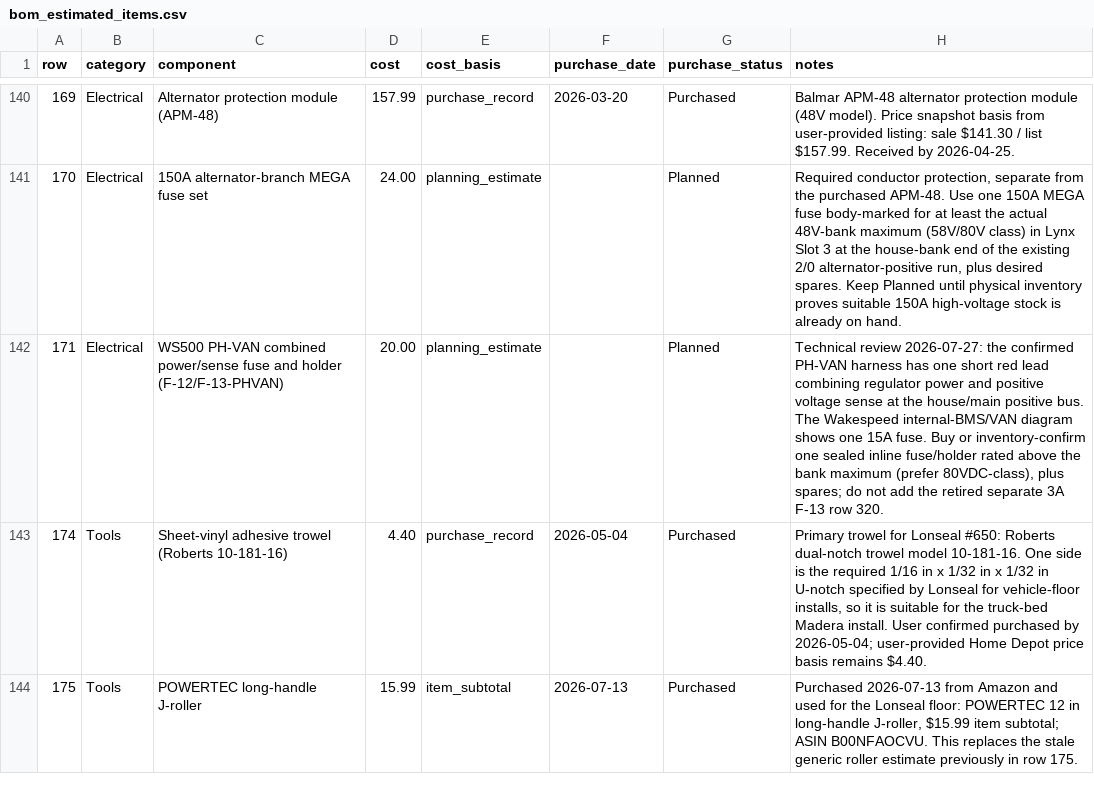
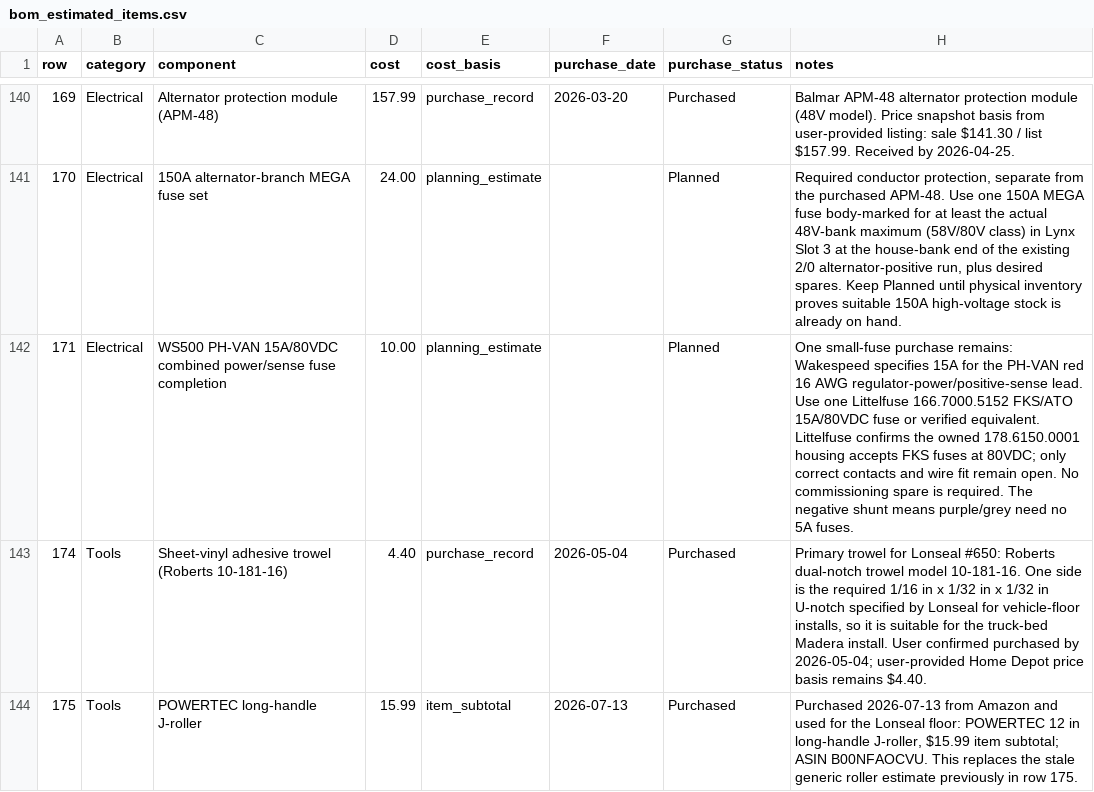
Before and after one commit to DataDaneDev/HiatusBuild, a CSV file: bom/bom_estimated_items.csv, drawn as a sheet; only a part is shown, gaps mark what is left out; the diff covers the shown part only.

Commit message:
Simplify WS500 shunt and fuse topology

```diff
--- a/bom/bom_estimated_items.csv
+++ b/bom/bom_estimated_items.csv
@@ -141,3 +141,3 @@
 "170","Electrical","150A alternator-branch MEGA fuse set","24.00","planning_estimate","","Planned","Required conductor protection, separate from the purchased APM-48. Use one 150A MEGA fuse body-marked for at least the actual 48V-bank maximum (58V/80V class) in Lynx Slot 3 at the house-bank end of the existing 2/0 alternator-positive run, plus desired spares. Keep Planned until physical inventory proves suitable 150A high-voltage stock is already on hand."
-"171","Electrical","WS500 PH-VAN combined power/sense fuse and holder (F-12/F-13-PHVAN)","20.00","planning_estimate","","Planned","Technical review 2026-07-27: the confirmed PH-VAN harness has one short red lead combining regulator power and positive voltage sense at the house/main positive bus. The Wakespeed internal-BMS/VAN diagram shows one 15A fuse. Buy or inventory-confirm one sealed inline fuse/holder rated above the bank maximum (prefer 80VDC-class), plus spares; do not add the retired separate 3A F-13 row 320."
+"171","Electrical","WS500 PH-VAN 15A/80VDC combined power/sense fuse completion","10.00","planning_estimate","","Planned","One small-fuse purchase remains: Wakespeed specifies 15A for the PH-VAN red 16 AWG regulator-power/positive-sense lead. Use one Littelfuse 166.7000.5152 FKS/ATO 15A/80VDC fuse or verified equivalent. Littelfuse confirms the owned 178.6150.0001 housing accepts FKS fuses at 80VDC; only correct contacts and wire fit remain open. No commissioning spare is required. The negative shunt means purple/grey need no 5A fuses."
 "174","Tools","Sheet-vinyl adhesive trowel (Roberts 10-181-16)","4.40","purchase_record","2026-05-04","Purchased","Primary trowel for Lonseal #650: Roberts dual-notch trowel model 10-181-16. One side is the required 1/16 in x 1/32 in x 1/32 in U-notch specified by Lonseal for vehicle-floor installs, so it is suitable for the truck-bed Madera install. User confirmed purchased by 2026-05-04; user-provided Home Depot price basis remains $4.40."
```
Also changed, not shown: 1 removed row and 1 edited cell elsewhere in this file, 23 other files.
